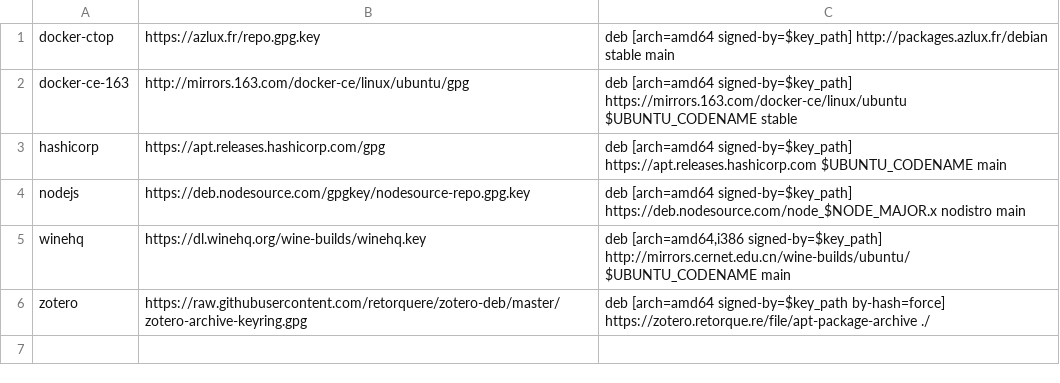
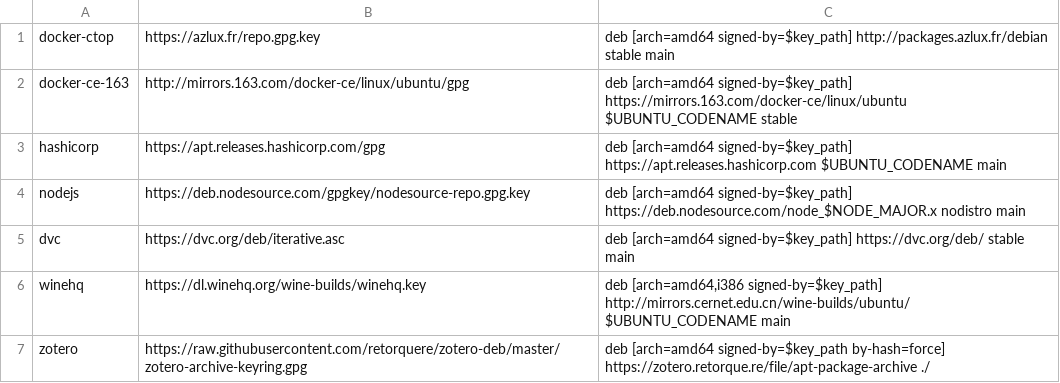
Before and after one commit to Bit0r/fish-config, a TSV file: config/apt/sources.tsv, drawn as a sheet; the diff names each change by its address in the sheet, - before the commit and + after, or states it on an @@ line.

Commit message:
Add DVC repository to sources.tsv.

```diff
--- a/config/apt/sources.tsv
+++ b/config/apt/sources.tsv
+row 5: dvc | https://dvc.org/deb/iterative.asc | deb [arch=amd64 signed-by=$key_path] https://dvc.org/deb/ stable main
```
